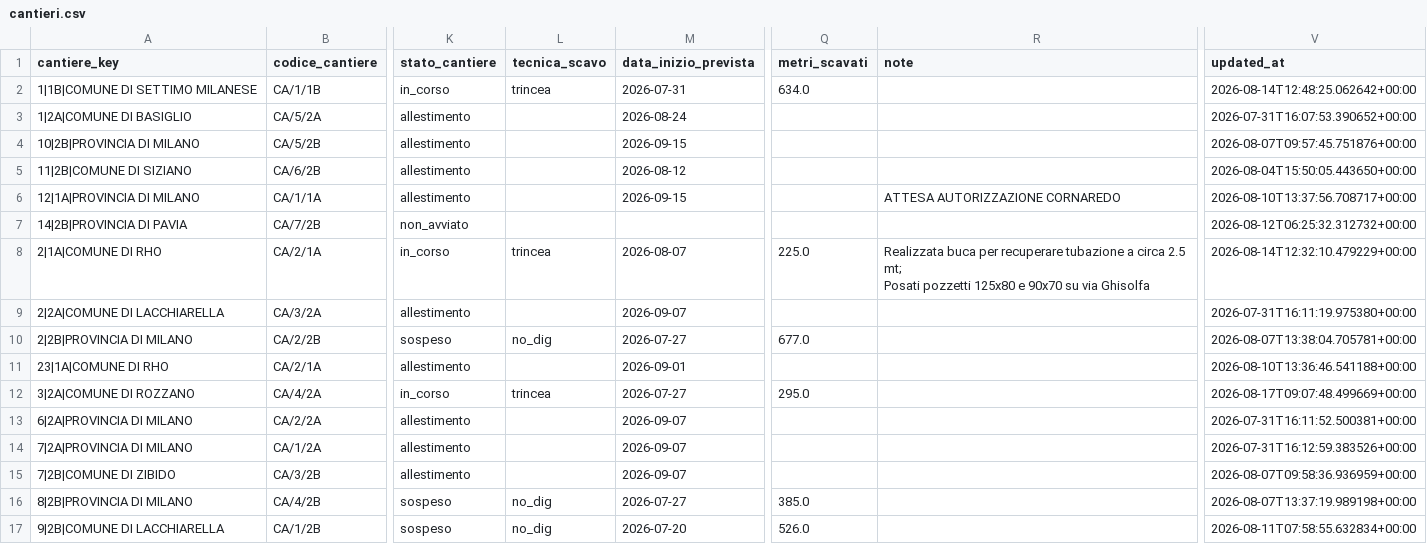
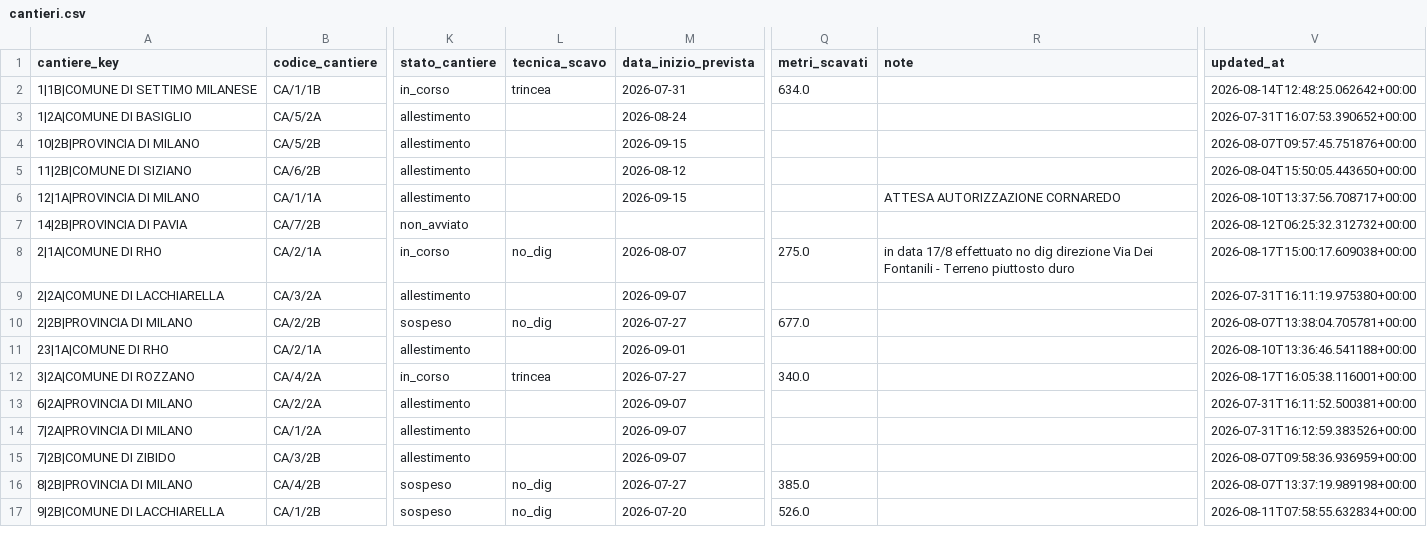
Before and after one commit to ENRI-RDS/dashboard, a CSV file: cantieri.csv, drawn as a sheet; only a part is shown, gaps mark what is left out; ↵ is a line break in a cell; the diff names each change by its address in the sheet, - before the commit and + after, or states it on an @@ line.

Commit message:
Auto-update cantieri.csv via approvazione admin [skip ci]

```diff
--- a/cantieri.csv
+++ b/cantieri.csv
-L8 (tecnica_scavo): trincea
+L8 (tecnica_scavo): no_dig
-Q8 (metri_scavati): 225.0
+Q8 (metri_scavati): 275.0
-R8 (note): Realizzata buca per recuperare tubazione a circa 2.5 mt; ↵ Posati pozzetti 125x80 e 90x70 su via Ghisolfa
+R8 (note): in data 17/8 effettuato no dig direzione Via Dei Fontanili - Terreno piuttosto duro
-V8 (updated_at): 2026-08-14T12:32:10.479229+00:00
+V8 (updated_at): 2026-08-17T15:00:17.609038+00:00
-Q12 (metri_scavati): 295.0
+Q12 (metri_scavati): 340.0
-V12 (updated_at): 2026-08-17T09:07:48.499669+00:00
+V12 (updated_at): 2026-08-17T16:05:38.116001+00:00
```
